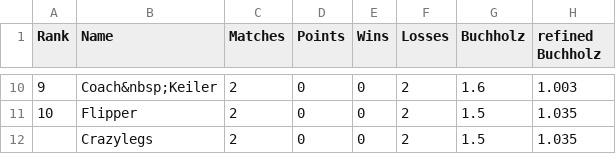
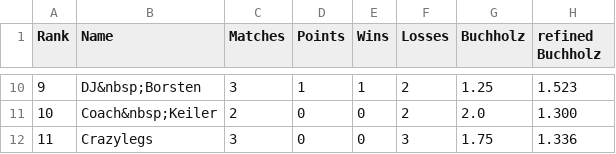
Before and after one commit to flunkypiraten/flunkypiraten.github.io, a CSV file: _data/table.csv, drawn as a sheet; only a part is shown, gaps mark what is left out; the diff covers the shown part only.

```diff
--- a/_data/table.csv
+++ b/_data/table.csv
@@ -10,3 +10,3 @@ Rank,Name,Matches,Points,Wins,Losses,Buchholz,refined Buchholz
-9,Coach&nbsp;Keiler,2,0,0,2,1.6,1.003
-10,Flipper,2,0,0,2,1.5,1.035
-,Crazylegs,2,0,0,2,1.5,1.035
+9,DJ&nbsp;Borsten,3,1,1,2,1.25,1.523
+10,Coach&nbsp;Keiler,2,0,0,2,2.0,1.300
+11,Crazylegs,3,0,0,3,1.75,1.336
```
Also changed, not shown: 1 added row, 1 removed row and 30 edited cells elsewhere in this file.
